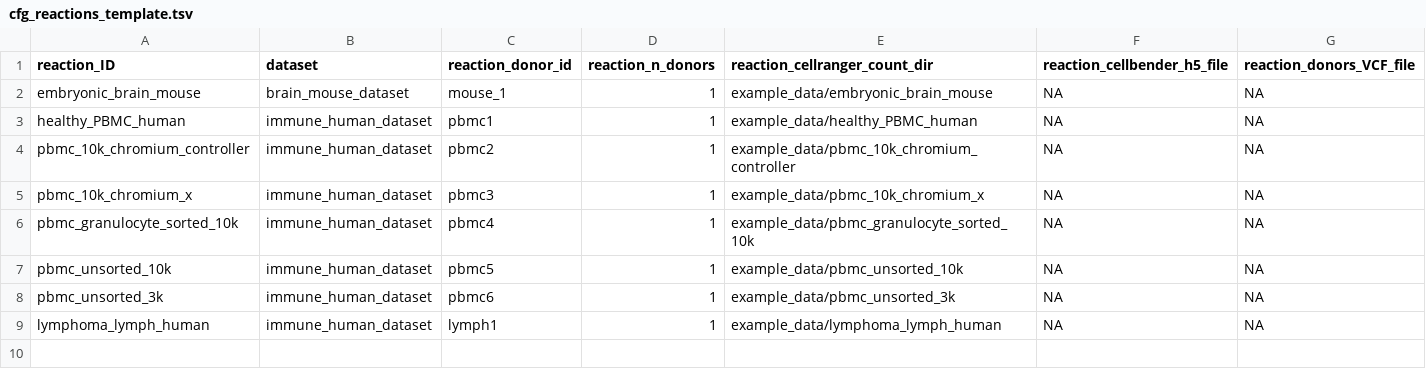
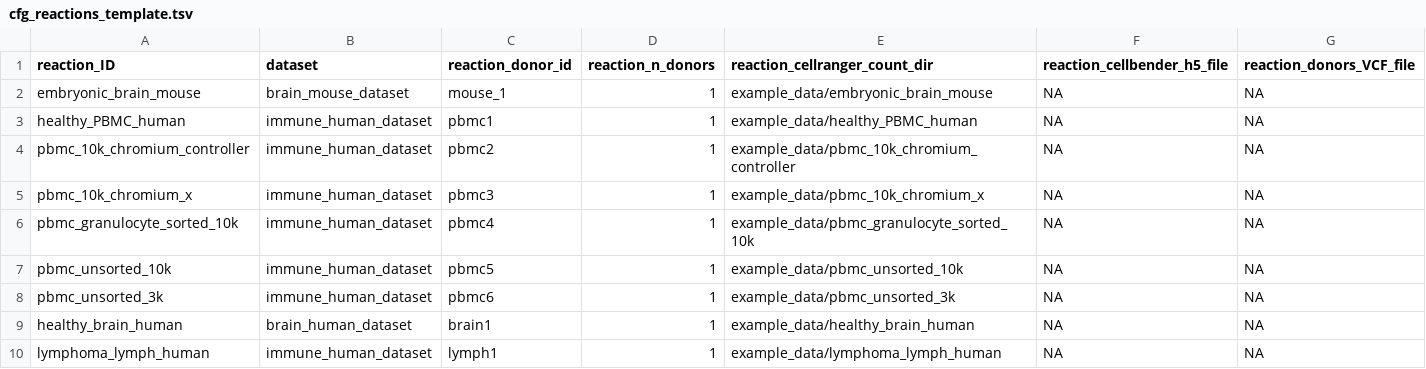
Before and after one commit to koefoeden/multiomeR, a TSV file: cfg_reactions_template.tsv, drawn as a sheet; the diff names each change by its address in the sheet, - before the commit and + after, or states it on an @@ line.

Commit message:
add mixed human brain example aggregation
Add the healthy brain reaction metadata, mixed_human_7x aggregation config, brain-focused Open Targets traits, and the 7x combined-output figure renderer.

cascading_target_breaking: GWAS_inputs_tibble.genetic_enrichment.immune_human_2x, GWAS_inputs_tibble.genetic_enrichment.PBMC_human_6x

```diff
--- a/cfg_reactions_template.tsv
+++ b/cfg_reactions_template.tsv
+row 9: healthy_brain_human | brain_human_dataset | brain1 | 1 | example_data/healthy_brain_human | NA | NA
```
Also changed, not shown: 7 other files.
